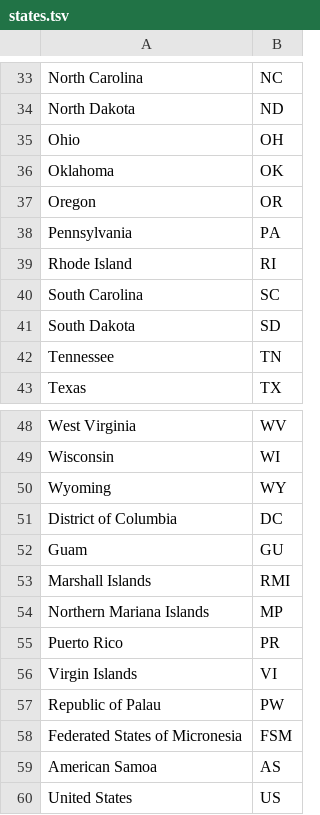
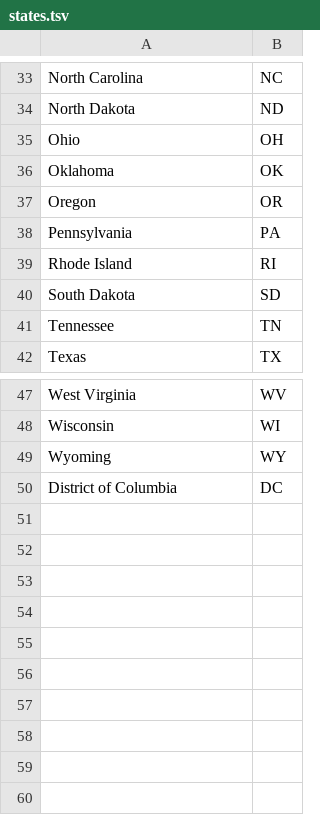
Before and after one commit to snwessel/DataScienceCapstone, a TSV file: data/states.tsv, drawn as a sheet; only a part is shown, gaps mark what is left out; the diff names each change by its address in the sheet, - before the commit and + after, or states it on an @@ line.

Commit message:
Remove states and territories with issues

```diff
--- a/data/states.tsv
+++ b/data/states.tsv
-row 40: South Carolina | SC
-row 52: Guam | GU
-row 53: Marshall Islands | RMI
-row 54: Northern Mariana Islands | MP
-row 55: Puerto Rico | PR
-row 56: Virgin Islands | VI
-row 57: Republic of Palau | PW
-row 58: Federated States of Micronesia | FSM
-row 59: American Samoa | AS
-row 60: United States | US
```
